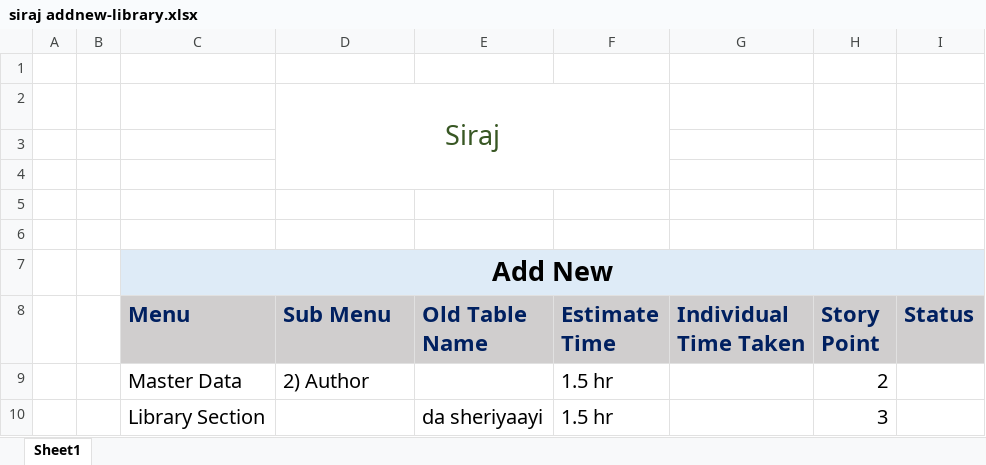
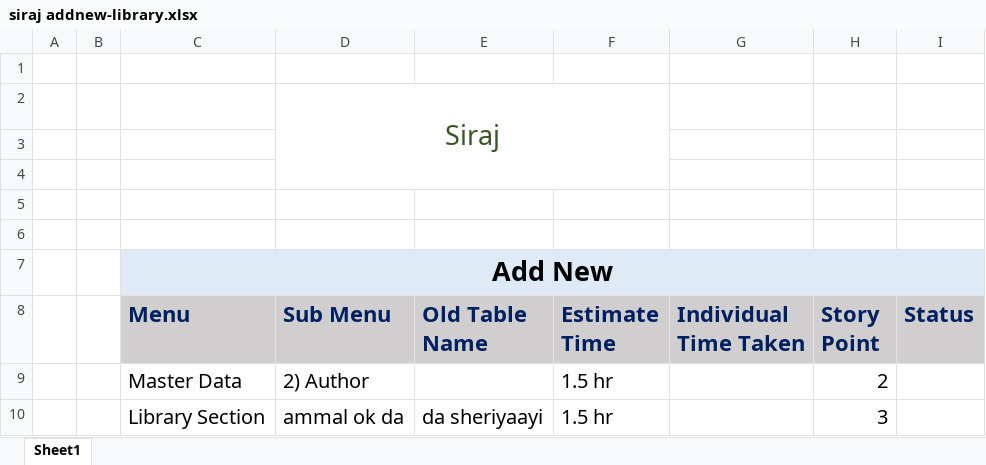
Before and after one commit to jerinjoy007/Project_lib_management, an Excel workbook: siraj addnew-library.xlsx, sheet Sheet1, drawn as a sheet; values as stored, in another font and other column widths than the file's, no borders; the diff names each change by its address in the sheet, - before the commit and + after, or states it on an @@ line.

Commit message:
second commit

```diff
--- a/siraj addnew-library.xlsx (sheet Sheet1)
+++ b/siraj addnew-library.xlsx (sheet Sheet1)
-D10 (Sub Menu): (empty)
+D10 (Sub Menu): ammal ok da
```
